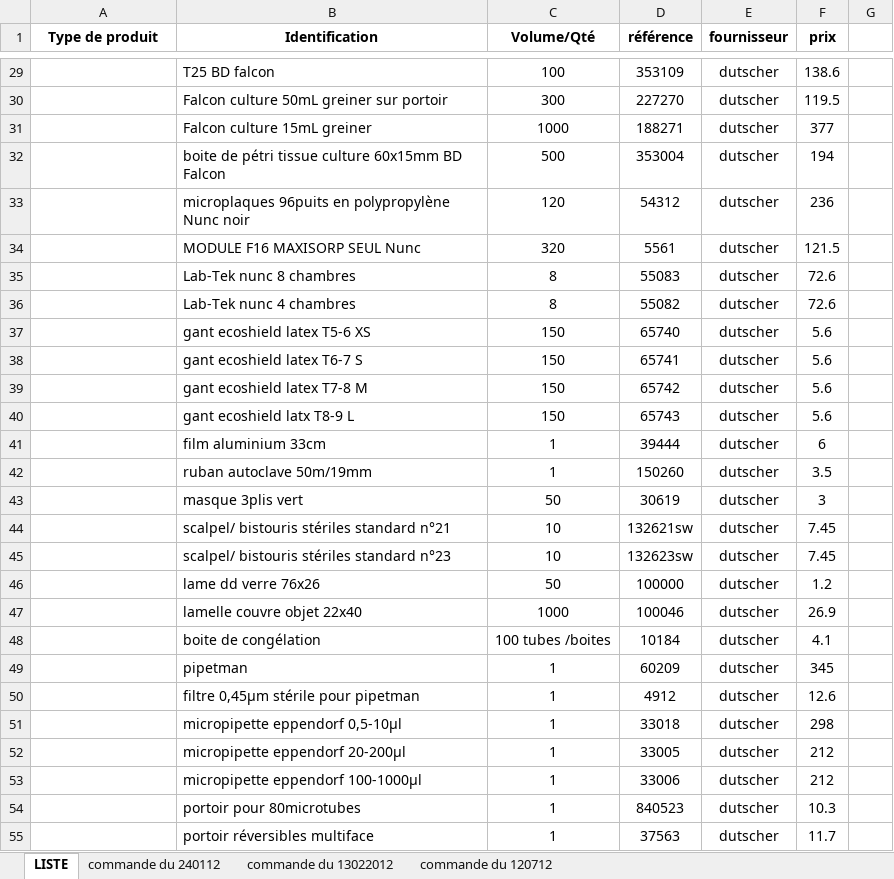
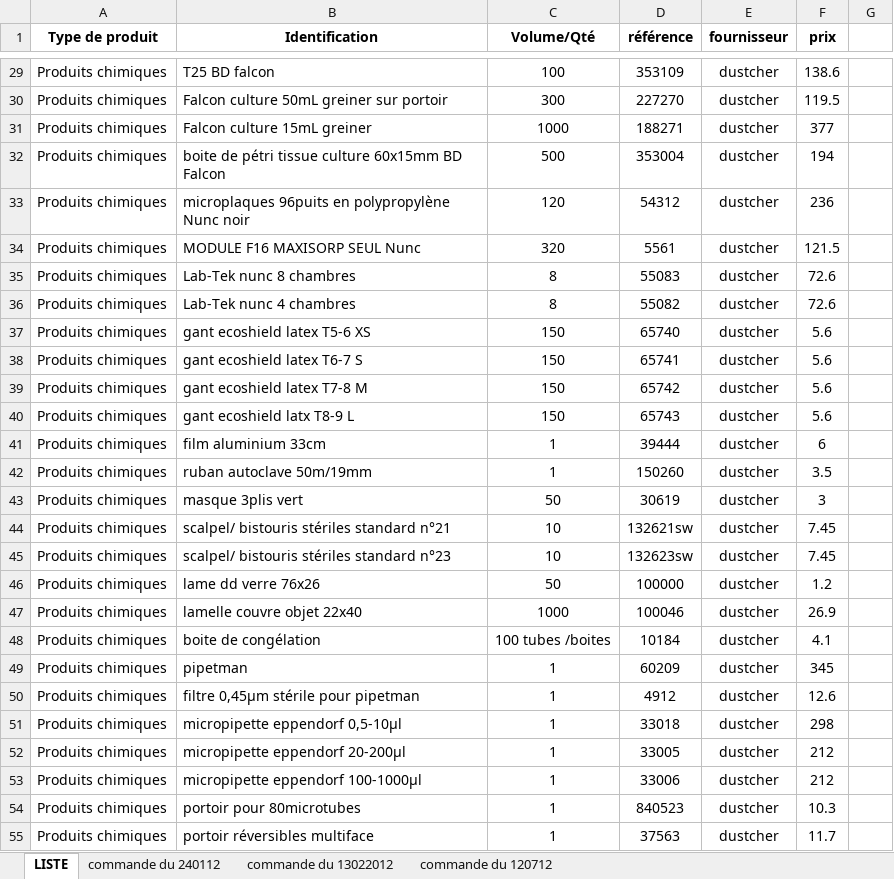
Before and after one commit to crichon/tx, an Excel workbook: listeProduits.xlsx, sheet LISTE, drawn as a sheet; only a part is shown, gaps mark what is left out; values as stored, in another font and other column widths than the file's, no borders; the diff covers the shown part only; the diff names each change by its address in the sheet, - before the commit and + after, or states it on an @@ line.

```diff
--- a/listeProduits.xlsx (sheet LISTE)
+++ b/listeProduits.xlsx (sheet LISTE)
-A29:A55 (Type de produit): (empty)
+A29:A55 (Type de produit): Produits chimiques
-E29:E55 (fournisseur): dutscher
+E29:E55 (fournisseur): dustcher
```
Also changed, not shown: 3 added rows, 3 removed rows and 193 edited cells elsewhere in this sheet.
